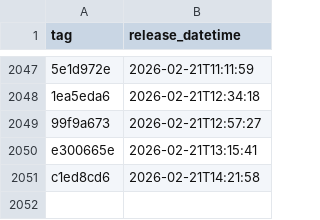
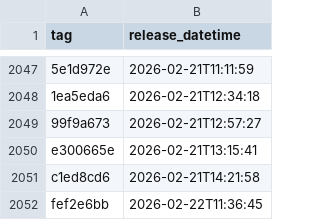
Before and after one commit to NHSDigital/eps-prescription-status-update-api, a CSV file: _data/internal-dev-sandbox_deployments.csv, drawn as a sheet; only a part is shown, gaps mark what is left out.

```diff
--- a/_data/internal-dev-sandbox_deployments.csv
+++ b/_data/internal-dev-sandbox_deployments.csv
@@ -2051 +2051,2 @@ e300665e,2026-02-21T13:15:41
 c1ed8cd6,2026-02-21T14:21:58
+fef2e6bb,2026-02-22T11:36:45
```
Also changed, not shown: 1 other file.
